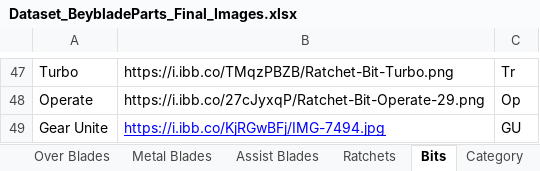
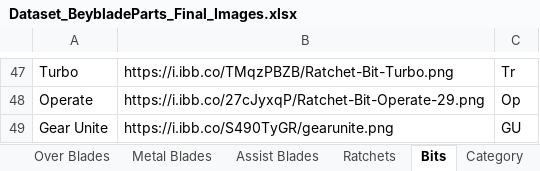
Before and after one commit to paparapas/BBPT-League-and-Player-Report, an Excel workbook: Dataset_BeybladeParts_Final_Images.xlsx, sheet Bits, drawn as a sheet; only a part is shown, gaps mark what is left out; values as stored, in another font and other column widths than the file's, no borders; the diff names each change by its address in the sheet, - before the commit and + after, or states it on an @@ line.

```diff
--- a/Dataset_BeybladeParts_Final_Images.xlsx (sheet Bits)
+++ b/Dataset_BeybladeParts_Final_Images.xlsx (sheet Bits)
-B49: https://i.ibb.co/KjRGwBFj/IMG-7494.jpg
+B49: https://i.ibb.co/S490TyGR/gearunite.png
@@ B49 underline: on → off, text colour: #0000FF → black @@
```
Also changed, not shown: sheet Category, sheet Metal Blades, sheet Over Blades, sheet Assist Blades, sheet Lock Chips.
